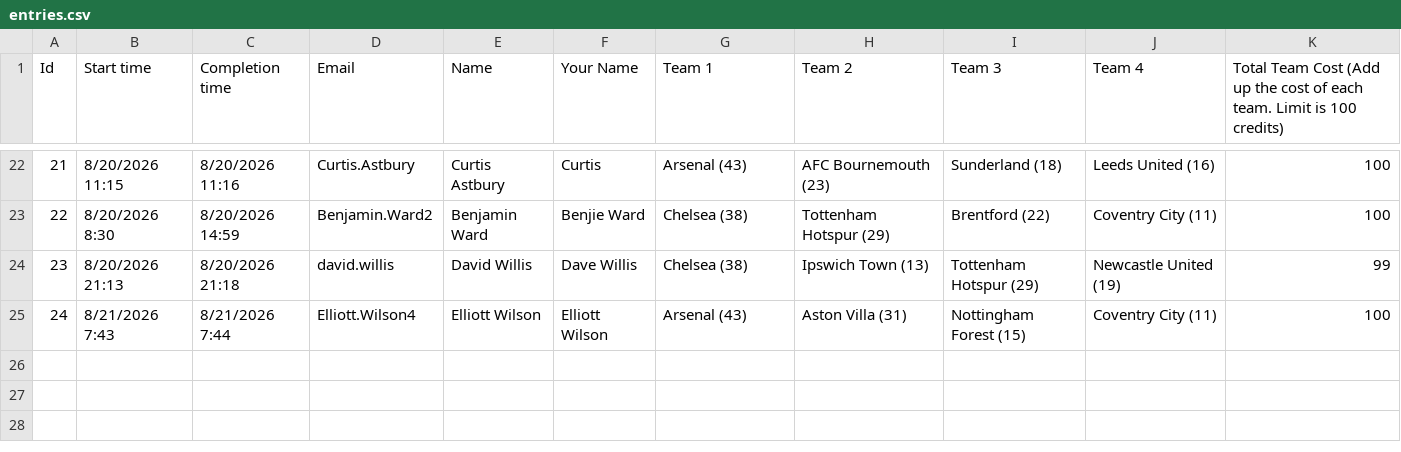
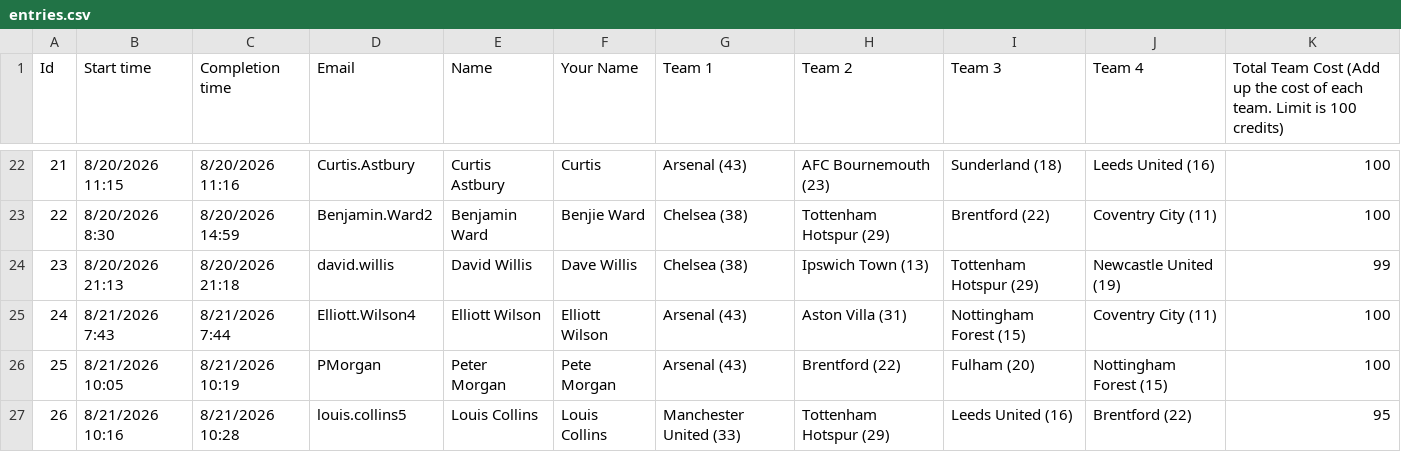
Before and after one commit to ElliottRW/pl-2026-27-portfolio-challenge, a CSV file: entries.csv, drawn as a sheet; only a part is shown, gaps mark what is left out.

Commit message:
Add 2 more participant entries
Pete Morgan and Louis Collins, from the updated Forms export. Same
cleanup as before: dropped the still-present Michael Wildish duplicate
row and stripped email domains before committing.

```diff
--- a/entries.csv
+++ b/entries.csv
@@ -25 +25,3 @@ Id,Start time,Completion time,Email,Name,Your Name,Team 1,Team 2,Team 3,Team 4,T
 24,8/21/2026 7:43,8/21/2026 7:44,Elliott.Wilson4,Elliott Wilson,Elliott Wilson,Arsenal (43),Aston Villa (31),Nottingham Forest (15),Coventry City (11),100
+25,8/21/2026 10:05,8/21/2026 10:19,PMorgan,Peter Morgan,Pete Morgan,Arsenal (43),Brentford (22),Fulham (20),Nottingham Forest (15),100
+26,8/21/2026 10:16,8/21/2026 10:28,louis.collins5,Louis Collins,Louis Collins,Manchester United (33),Tottenham Hotspur (29),Leeds United (16),Brentford (22),95
```
